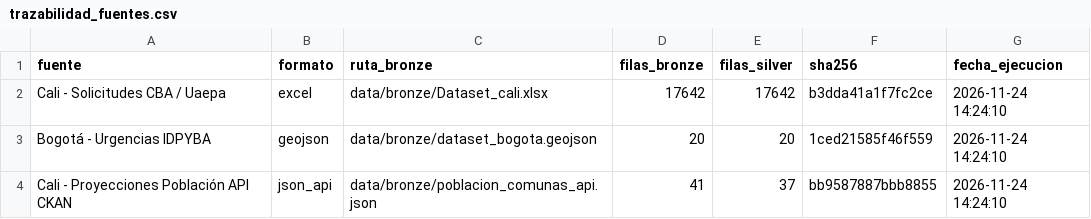
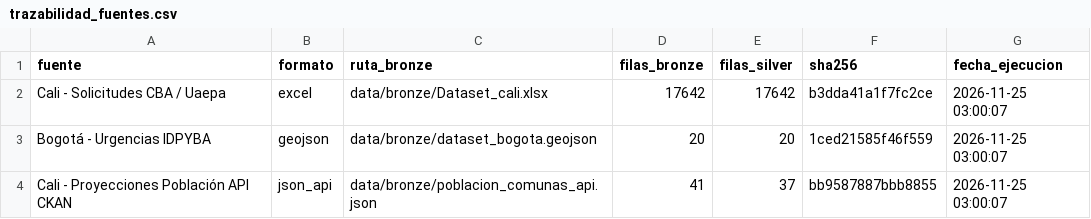
Before and after one commit to LPiragauta26/Proyecto-ETL-Huellitas-Urbanas, a CSV file: Medallon/evidencias/trazabilidad_fuentes.csv, drawn as a sheet.

```diff
--- a/Medallon/evidencias/trazabilidad_fuentes.csv
+++ b/Medallon/evidencias/trazabilidad_fuentes.csv
@@ -1,4 +1,4 @@
 fuente,formato,ruta_bronze,filas_bronze,filas_silver,sha256,fecha_ejecucion
-Cali - Solicitudes CBA / Uaepa,excel,data/bronze/Dataset_cali.xlsx,17642,17642,b3dda41a1f7fc2ce,2026-11-24 14:24:10
-Bogotá - Urgencias IDPYBA,geojson,data/bronze/dataset_bogota.geojson,20,20,1ced21585f46f559,2026-11-24 14:24:10
-Cali - Proyecciones Población API CKAN,json_api,data/bronze/poblacion_comunas_api.json,41,37,bb9587887bbb8855,2026-11-24 14:24:10
+Cali - Solicitudes CBA / Uaepa,excel,data/bronze/Dataset_cali.xlsx,17642,17642,b3dda41a1f7fc2ce,2026-11-25 03:00:07
+Bogotá - Urgencias IDPYBA,geojson,data/bronze/dataset_bogota.geojson,20,20,1ced21585f46f559,2026-11-25 03:00:07
+Cali - Proyecciones Población API CKAN,json_api,data/bronze/poblacion_comunas_api.json,41,37,bb9587887bbb8855,2026-11-25 03:00:07
```
Also changed, not shown: Medallon/data/gold/catalogo_adopciones.csv, Medallon/data/gold/solicitudes_adopcion.csv, 3 other files.
